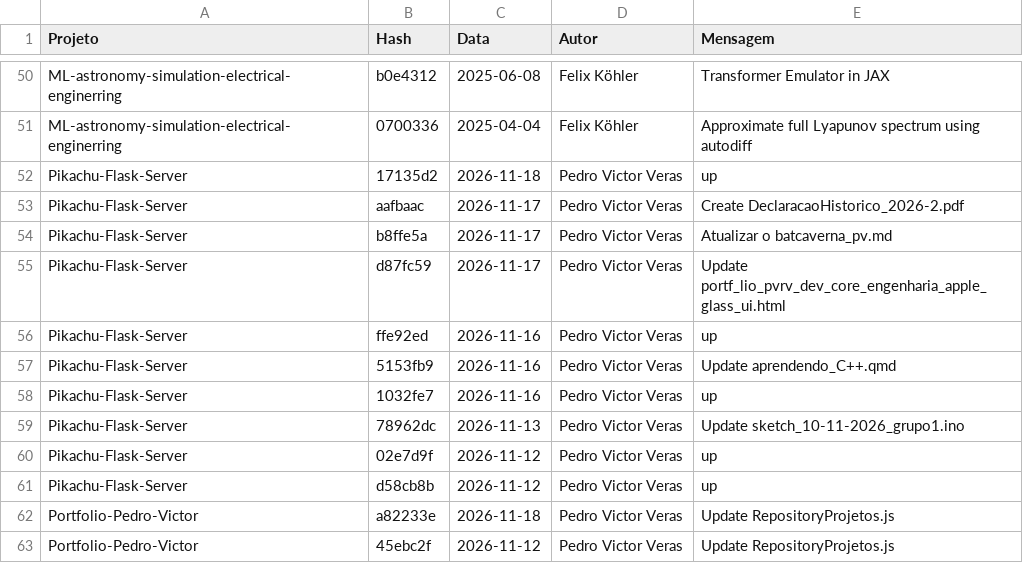
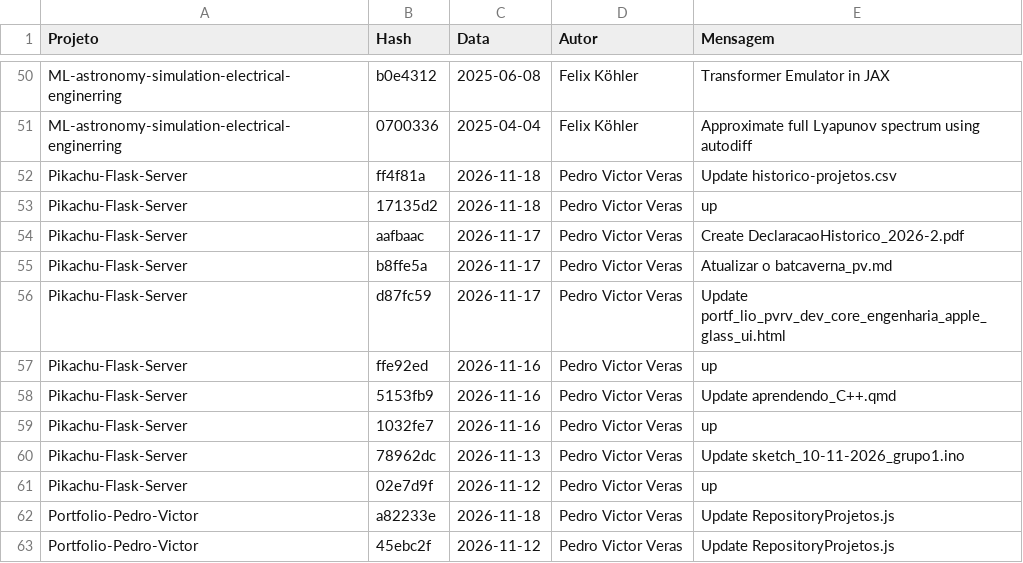
Before and after one commit to PedroVic12/Pikachu-Flask-Server, a CSV file: batcaverna/batcaverna-project/scripts/historico-projetos.csv, drawn as a sheet; only a part is shown, gaps mark what is left out; removed rows and columns are numbered as before the commit, all else as after; the diff names each change by its address in the sheet, - before the commit and + after, or states it on an @@ line.

```diff
--- a/batcaverna/batcaverna-project/scripts/historico-projetos.csv
+++ b/batcaverna/batcaverna-project/scripts/historico-projetos.csv
+row 52: Pikachu-Flask-Server | ff4f81a | 2026-11-18 | Pedro Victor Veras | Update historico-projetos.csv
-row 61: Pikachu-Flask-Server | d58cb8b | 2026-11-12 | Pedro Victor Veras | up
```
Also changed, not shown: 3 other files.
